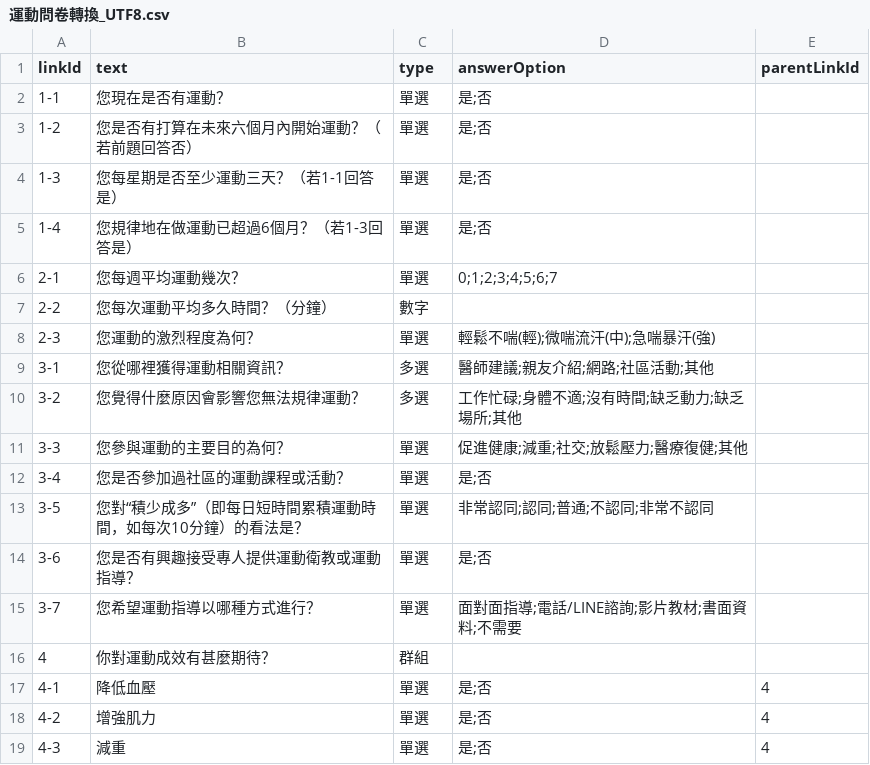
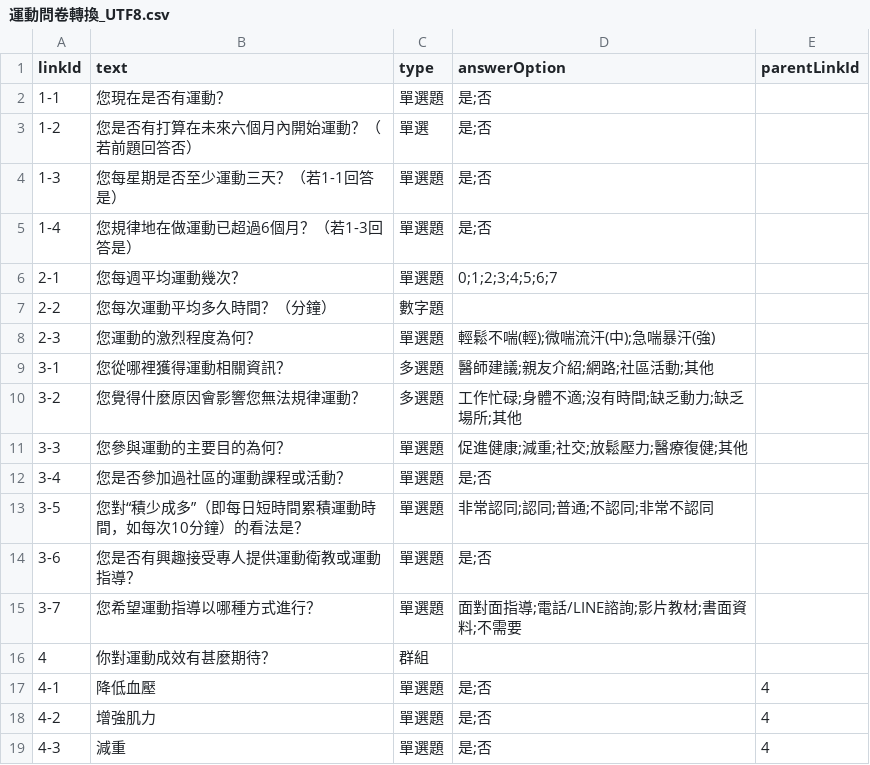
Before and after one commit to shen1201/Demo_Questionnaire_Post_Get, a CSV file: 運動問卷轉換_UTF8.csv, drawn as a sheet.

```diff
--- a/運動問卷轉換_UTF8.csv
+++ b/運動問卷轉換_UTF8.csv
@@ -1,19 +1,19 @@
 linkId,text,type,answerOption,parentLinkId
-1-1,您現在是否有運動？,單選,是;否,
+1-1,您現在是否有運動？,單選題,是;否,
 1-2,您是否有打算在未來六個月內開始運動？（若前題回答否）,單選,是;否,
-1-3,您每星期是否至少運動三天？（若1-1回答是）,單選,是;否,
-1-4,您規律地在做運動已超過6個月？（若1-3回答是）,單選,是;否,
-2-1,您每週平均運動幾次？,單選,0;1;2;3;4;5;6;7,
-2-2,您每次運動平均多久時間？（分鐘）,數字,,
-2-3,您運動的激烈程度為何？,單選,輕鬆不喘(輕);微喘流汗(中);急喘暴汗(強),
-3-1,您從哪裡獲得運動相關資訊？,多選,醫師建議;親友介紹;網路;社區活動;其他,
-3-2,您覺得什麼原因會影響您無法規律運動？,多選,工作忙碌;身體不適;沒有時間;缺乏動力;缺乏場所;其他,
-3-3,您參與運動的主要目的為何？,單選,促進健康;減重;社交;放鬆壓力;醫療復健;其他,
-3-4,您是否參加過社區的運動課程或活動？,單選,是;否,
-3-5,您對“積少成多”（即每日短時間累積運動時間，如每次10分鐘）的看法是？,單選,非常認同;認同;普通;不認同;非常不認同,
-3-6,您是否有興趣接受專人提供運動衛教或運動指導？,單選,是;否,
-3-7,您希望運動指導以哪種方式進行？,單選,面對面指導;電話/LINE諮詢;影片教材;書面資料;不需要,
+1-3,您每星期是否至少運動三天？（若1-1回答是）,單選題,是;否,
+1-4,您規律地在做運動已超過6個月？（若1-3回答是）,單選題,是;否,
+2-1,您每週平均運動幾次？,單選題,0;1;2;3;4;5;6;7,
+2-2,您每次運動平均多久時間？（分鐘）,數字題,,
+2-3,您運動的激烈程度為何？,單選題,輕鬆不喘(輕);微喘流汗(中);急喘暴汗(強),
+3-1,您從哪裡獲得運動相關資訊？,多選題,醫師建議;親友介紹;網路;社區活動;其他,
+3-2,您覺得什麼原因會影響您無法規律運動？,多選題,工作忙碌;身體不適;沒有時間;缺乏動力;缺乏場所;其他,
+3-3,您參與運動的主要目的為何？,單選題,促進健康;減重;社交;放鬆壓力;醫療復健;其他,
+3-4,您是否參加過社區的運動課程或活動？,單選題,是;否,
+3-5,您對“積少成多”（即每日短時間累積運動時間，如每次10分鐘）的看法是？,單選題,非常認同;認同;普通;不認同;非常不認同,
+3-6,您是否有興趣接受專人提供運動衛教或運動指導？,單選題,是;否,
+3-7,您希望運動指導以哪種方式進行？,單選題,面對面指導;電話/LINE諮詢;影片教材;書面資料;不需要,
 4,你對運動成效有甚麼期待？,群組,,
-4-1,降低血壓,單選,是;否,4
-4-2,增強肌力,單選,是;否,4
-4-3,減重,單選,是;否,4
+4-1,降低血壓,單選題,是;否,4
+4-2,增強肌力,單選題,是;否,4
+4-3,減重,單選題,是;否,4
```
Also changed, not shown: 1 other file.
